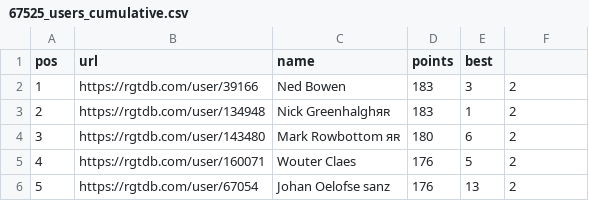
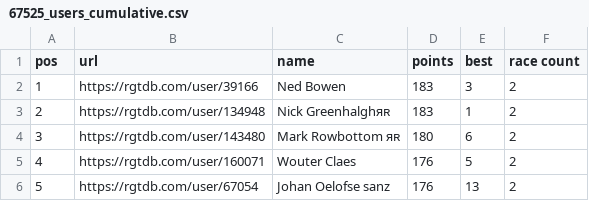
Before and after one commit to bucko909/westerley_rgt_results, a CSV file: out/67525_users_cumulative.csv, drawn as a sheet; only a part is shown.

Commit message:
fix users header

```diff
--- a/out/67525_users_cumulative.csv
+++ b/out/67525_users_cumulative.csv
@@ -1,2 +1,2 @@
-pos,url,name,points,best
+pos,url,name,points,best,race count
 1,https://rgtdb.com/user/39166,Ned Bowen,183,3,2
```
Also changed, not shown: out/67527_users_cumulative.csv, out/70980_users_cumulative.csv, 2 other files.
